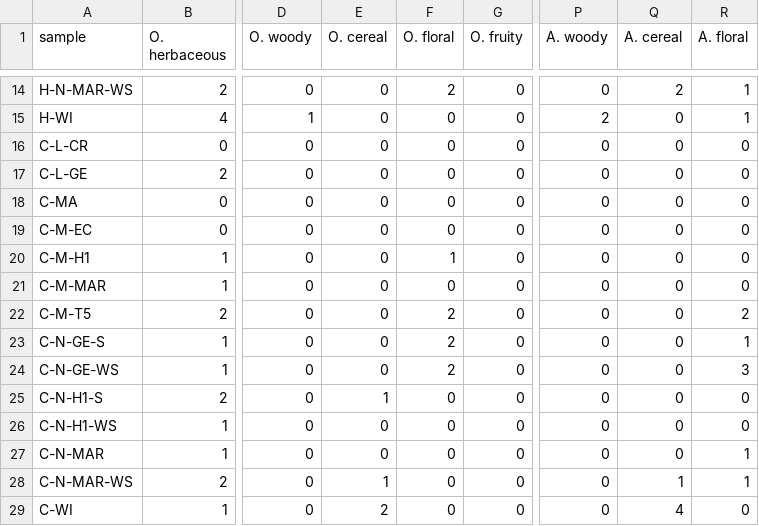
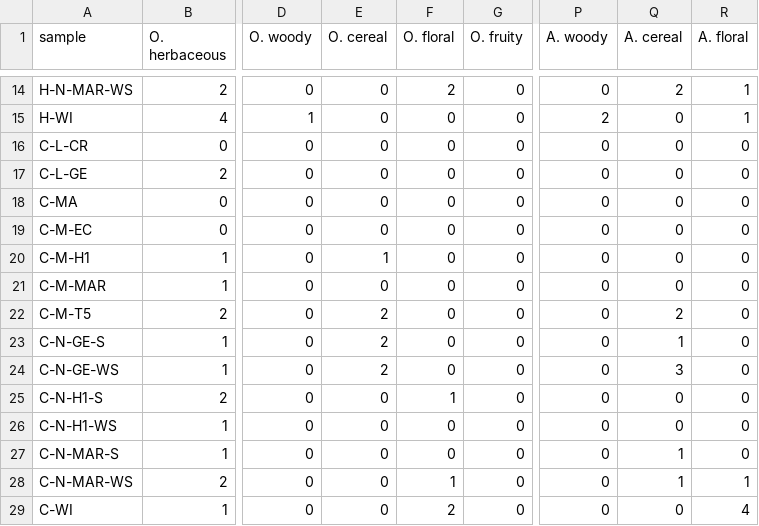
Before and after one commit to daviderovelli/CoffeeLeafInfuses, a CSV file: data/input/paneldata_infuses_full.csv, drawn as a sheet; only a part is shown, gaps mark what is left out; the diff names each change by its address in the sheet, - before the commit and + after, or states it on an @@ line.

```diff
--- a/data/input/paneldata_infuses_full.csv
+++ b/data/input/paneldata_infuses_full.csv
-E20 (O. cereal): 0
+E20 (O. cereal): 1
-F20 (O. floral): 1
+F20 (O. floral): 0
-E22:E24 (O. cereal): 0
+E22:E24 (O. cereal): 2
-F22:F24 (O. floral): 2
+F22:F24 (O. floral): 0
-Q22 (A. cereal): 0
+Q22 (A. cereal): 2
-R22 (A. floral): 2
+R22 (A. floral): 0
-Q23 (A. cereal): 0
+Q23 (A. cereal): 1
-R23 (A. floral): 1
+R23 (A. floral): 0
-Q24 (A. cereal): 0
+Q24 (A. cereal): 3
-R24 (A. floral): 3
+R24 (A. floral): 0
-E25 (O. cereal): 1
+E25 (O. cereal): 0
-F25 (O. floral): 0
+F25 (O. floral): 1
-A27 (sample): C-N-MAR
+A27 (sample): C-N-MAR-S
-Q27 (A. cereal): 0
+Q27 (A. cereal): 1
-R27 (A. floral): 1
+R27 (A. floral): 0
-E28 (O. cereal): 1
+E28 (O. cereal): 0
-F28 (O. floral): 0
+F28 (O. floral): 1
-E29 (O. cereal): 2
+E29 (O. cereal): 0
-F29 (O. floral): 0
+F29 (O. floral): 2
-Q29 (A. cereal): 4
+Q29 (A. cereal): 0
-R29 (A. floral): 0
+R29 (A. floral): 4
```
Also changed, not shown: 2 other files.
